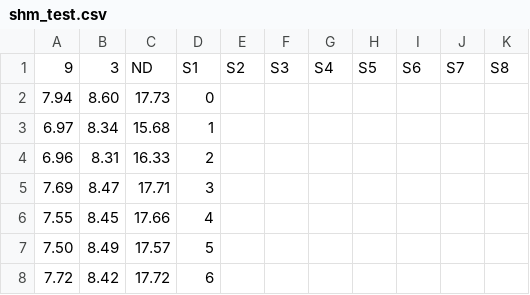
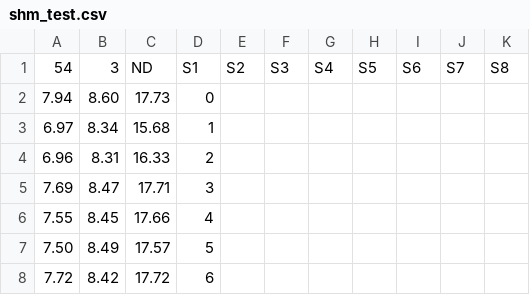
Before and after one commit to aarmijo/shm, a CSV file: shm_test.csv, drawn as a sheet; only a part is shown.

Commit message:
Update shm_test.csv

```diff
--- a/shm_test.csv
+++ b/shm_test.csv
@@ -1,2 +1,2 @@
-9,3,ND,S1,S2,S3,S4,S5,S6,S7,S8
+54,3,ND,S1,S2,S3,S4,S5,S6,S7,S8
 7.94,8.60,17.73,0
```
